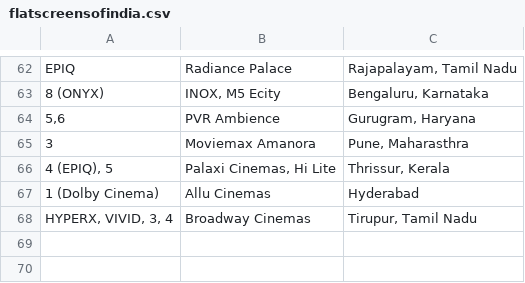
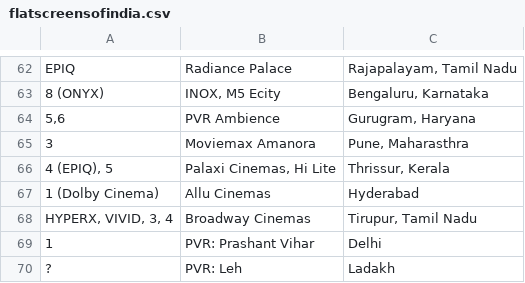
Before and after one commit to shreytyagi/shreytyagi, a CSV file: data/flatscreensofindia.csv, drawn as a sheet; only a part is shown, gaps mark what is left out; the diff names each change by its address in the sheet, - before the commit and + after, or states it on an @@ line.

Commit message:
Update flatscreensofindia.csv

```diff
--- a/data/flatscreensofindia.csv
+++ b/data/flatscreensofindia.csv
+row 69: 1 | PVR: Prashant Vihar | Delhi
+row 70: ? | PVR: Leh | Ladakh
```
